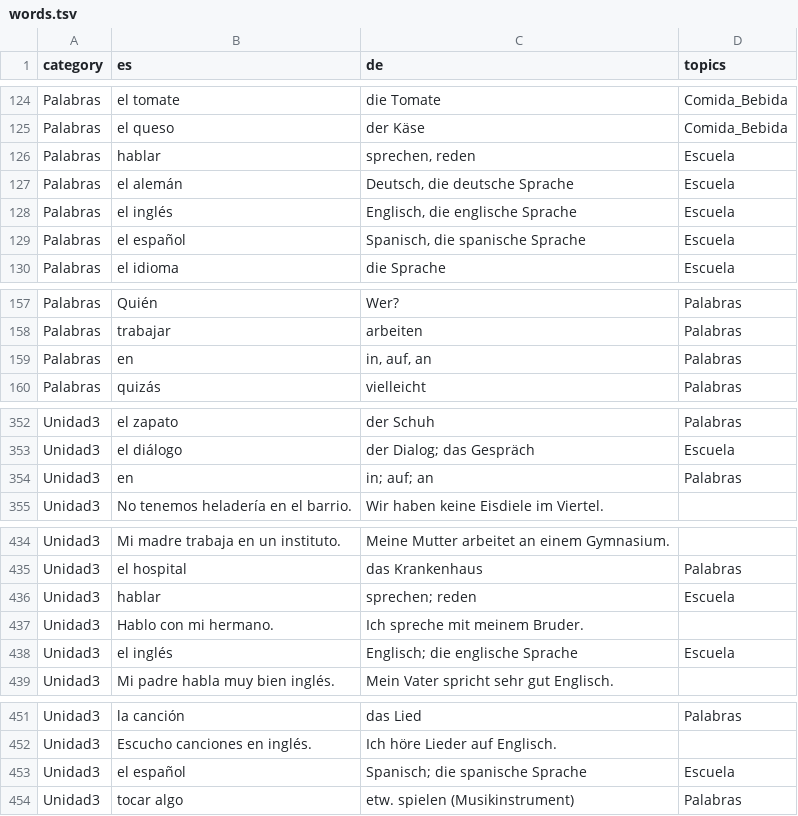
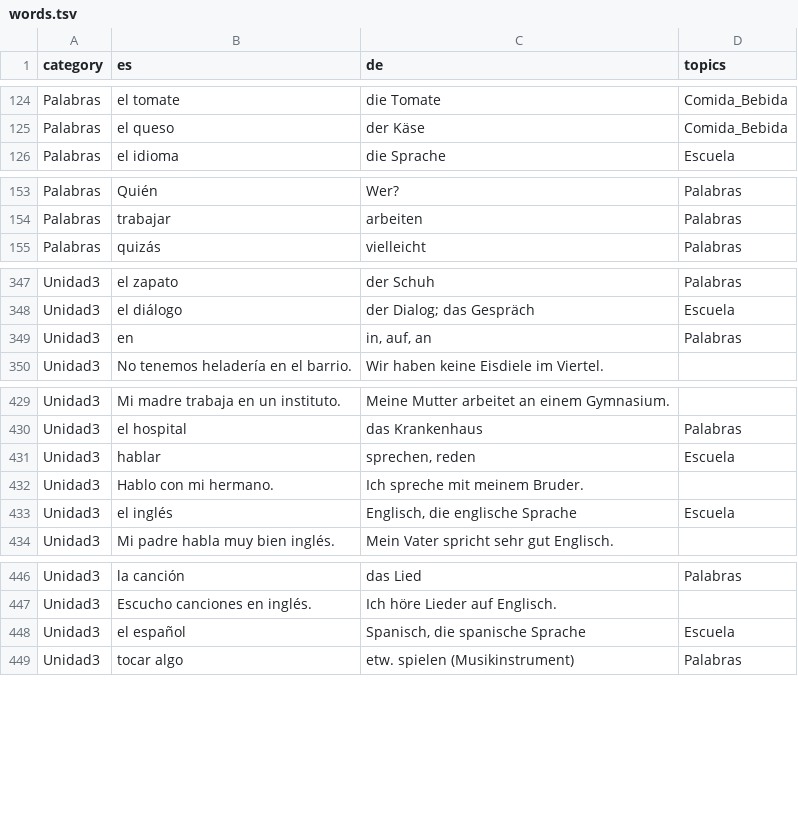
Before and after one commit to adriemel/tap-to-vocab, a TSV file: data/words.tsv, drawn as a sheet; only a part is shown, gaps mark what is left out; the diff covers the shown part only.

Commit message:
Standardize translations and remove duplicates in words.tsv
Updated translations in words.tsv to standardize delimiters and remove unnecessary entries.

```diff
--- a/data/words.tsv
+++ b/data/words.tsv
@@ -125,6 +125,2 @@ Palabras	el tomate	die Tomate	Comida_Bebida
 Palabras	el queso	der Käse	Comida_Bebida
-Palabras	hablar	sprechen, reden	Escuela
-Palabras	el alemán	Deutsch, die deutsche Sprache	Escuela
-Palabras	el inglés	Englisch, die englische Sprache	Escuela
-Palabras	el español	Spanisch, die spanische Sprache	Escuela
 Palabras	el idioma	die Sprache	Escuela
@@ -158,3 +154,2 @@ Palabras	Quién	Wer?	Palabras
 Palabras	trabajar	arbeiten	Palabras
-Palabras	en	in, auf, an	Palabras
 Palabras	quizás	vielleicht	Palabras
@@ -353,3 +348,3 @@ Unidad3	el zapato	der Schuh	Palabras
 Unidad3	el diálogo	der Dialog; das Gespräch	Escuela
-Unidad3	en	in; auf; an	Palabras
+Unidad3	en	in, auf, an	Palabras
 Unidad3	No tenemos heladería en el barrio.	Wir haben keine Eisdiele im Viertel.	
@@ -435,5 +430,5 @@ Unidad3	Mi madre trabaja en un instituto.	Meine Mutter arbeitet an einem Gymnasi
 Unidad3	el hospital	das Krankenhaus	Palabras
-Unidad3	hablar	sprechen; reden	Escuela
+Unidad3	hablar	sprechen, reden	Escuela
 Unidad3	Hablo con mi hermano.	Ich spreche mit meinem Bruder.	
-Unidad3	el inglés	Englisch; die englische Sprache	Escuela
+Unidad3	el inglés	Englisch, die englische Sprache	Escuela
 Unidad3	Mi padre habla muy bien inglés.	Mein Vater spricht sehr gut Englisch.	
@@ -452,3 +447,3 @@ Unidad3	la canción	das Lied	Palabras
 Unidad3	Escucho canciones en inglés.	Ich höre Lieder auf Englisch.	
-Unidad3	el español	Spanisch; die spanische Sprache	Escuela
+Unidad3	el español	Spanisch, die spanische Sprache	Escuela
 Unidad3	tocar algo	etw. spielen (Musikinstrument)	Palabras
```
Also changed, not shown: 1 edited cell elsewhere in this file.
